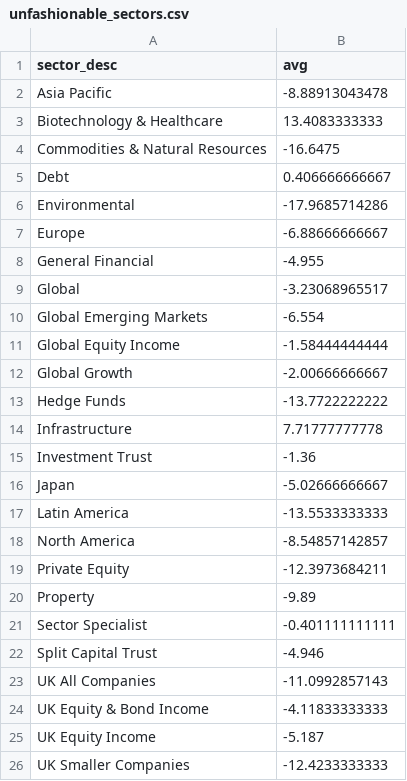
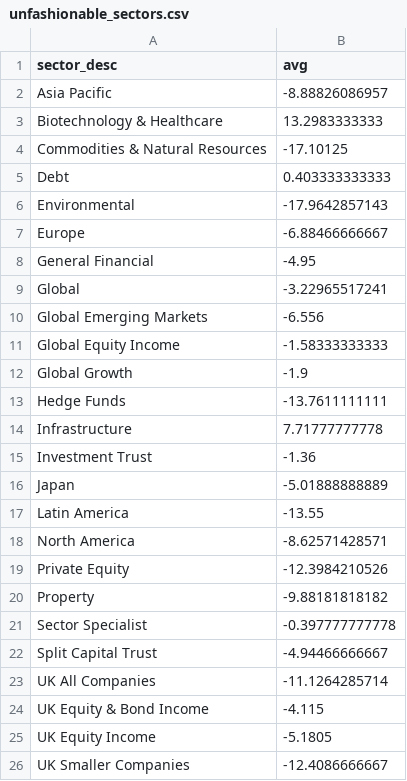
Before and after one commit to KqSMea8/picker, a CSV file: unfashionable_sectors.csv, drawn as a sheet.

```diff
--- a/unfashionable_sectors.csv
+++ b/unfashionable_sectors.csv
@@ -1,26 +1,26 @@
 sector_desc,avg
-Asia Pacific,-8.88913043478
-Biotechnology & Healthcare,13.4083333333
-Commodities & Natural Resources,-16.6475
-Debt,0.406666666667
-Environmental,-17.9685714286
-Europe,-6.88666666667
-General Financial,-4.955
-Global,-3.23068965517
-Global Emerging Markets,-6.554
-Global Equity Income,-1.58444444444
-Global Growth,-2.00666666667
-Hedge Funds,-13.7722222222
+Asia Pacific,-8.88826086957
+Biotechnology & Healthcare,13.2983333333
+Commodities & Natural Resources,-17.10125
+Debt,0.403333333333
+Environmental,-17.9642857143
+Europe,-6.88466666667
+General Financial,-4.95
+Global,-3.22965517241
+Global Emerging Markets,-6.556
+Global Equity Income,-1.58333333333
+Global Growth,-1.9
+Hedge Funds,-13.7611111111
 Infrastructure,7.71777777778
 Investment Trust,-1.36
-Japan,-5.02666666667
-Latin America,-13.5533333333
-North America,-8.54857142857
-Private Equity,-12.3973684211
-Property,-9.89
-Sector Specialist,-0.401111111111
-Split Capital Trust,-4.946
-UK All Companies,-11.0992857143
-UK Equity & Bond Income,-4.11833333333
-UK Equity Income,-5.187
-UK Smaller Companies,-12.4233333333
+Japan,-5.01888888889
+Latin America,-13.55
+North America,-8.62571428571
+Private Equity,-12.3984210526
+Property,-9.88181818182
+Sector Specialist,-0.397777777778
+Split Capital Trust,-4.94466666667
+UK All Companies,-11.1264285714
+UK Equity & Bond Income,-4.115
+UK Equity Income,-5.1805
+UK Smaller Companies,-12.4086666667
```
Also changed, not shown: etf_details.csv, etfs.csv, 3 other files.
